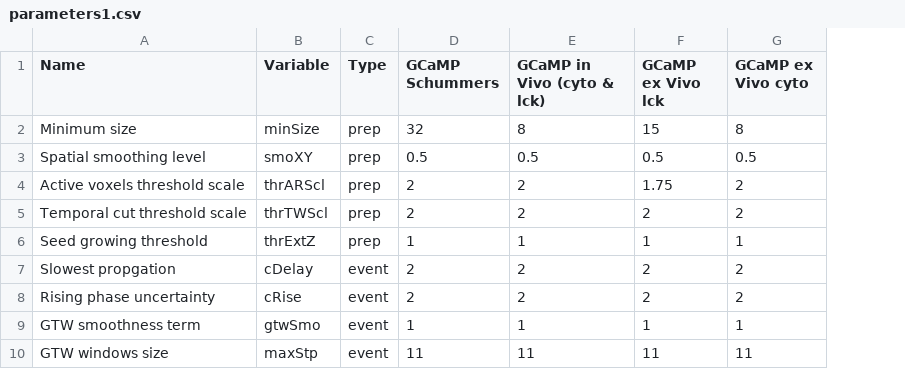
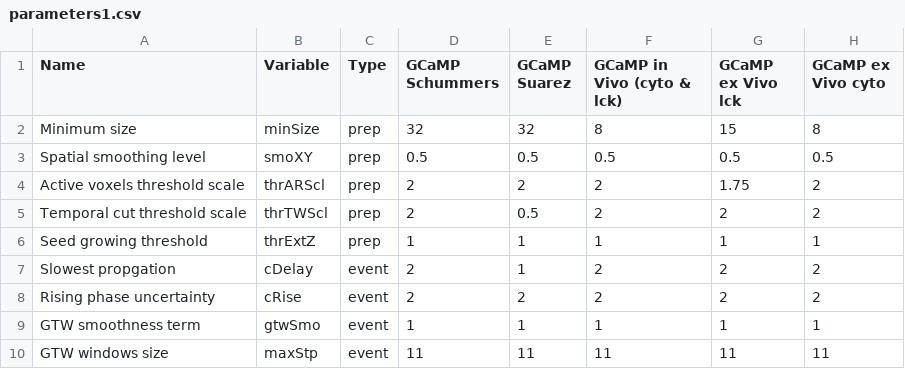
Before and after one commit to CorticalCircuits/AQuA, a CSV file: cfg/parameters1.csv, drawn as a sheet; only a part is shown; the diff names each change by its address in the sheet, - before the commit and + after, or states it on an @@ line.

Commit message:
Batch Update
Batch Update that includes aqua_cmd_bacth.m, parameters_for_batch.csv in cfg folder and several functions inside src folder.

```diff
--- a/cfg/parameters1.csv
+++ b/cfg/parameters1.csv
+column E (GCaMP Suarez), rows 2-10: 32 | 0.5 | 2 | 0.5 | 1 | 1 | 2 | 1 | 11
```
Also changed, not shown: 55 other files.
